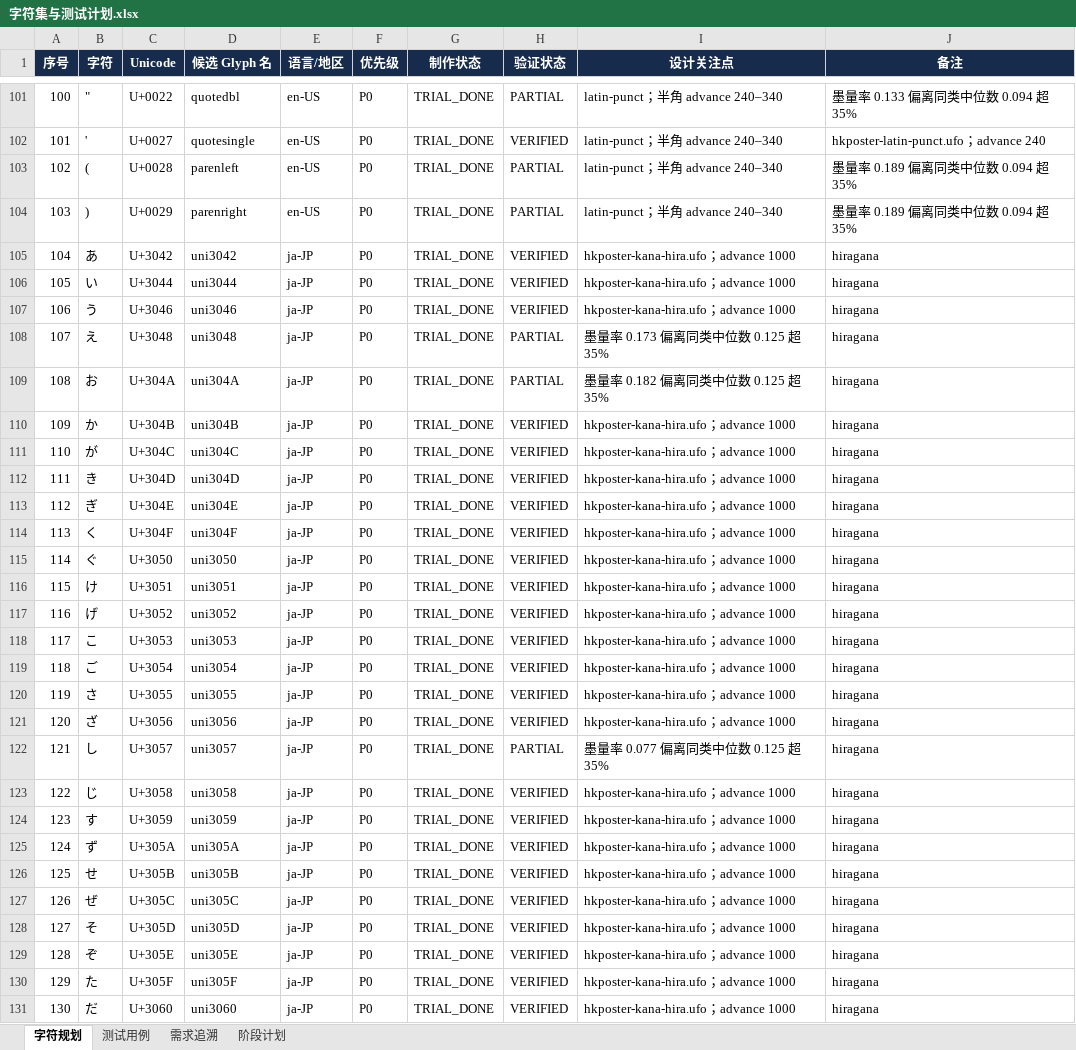
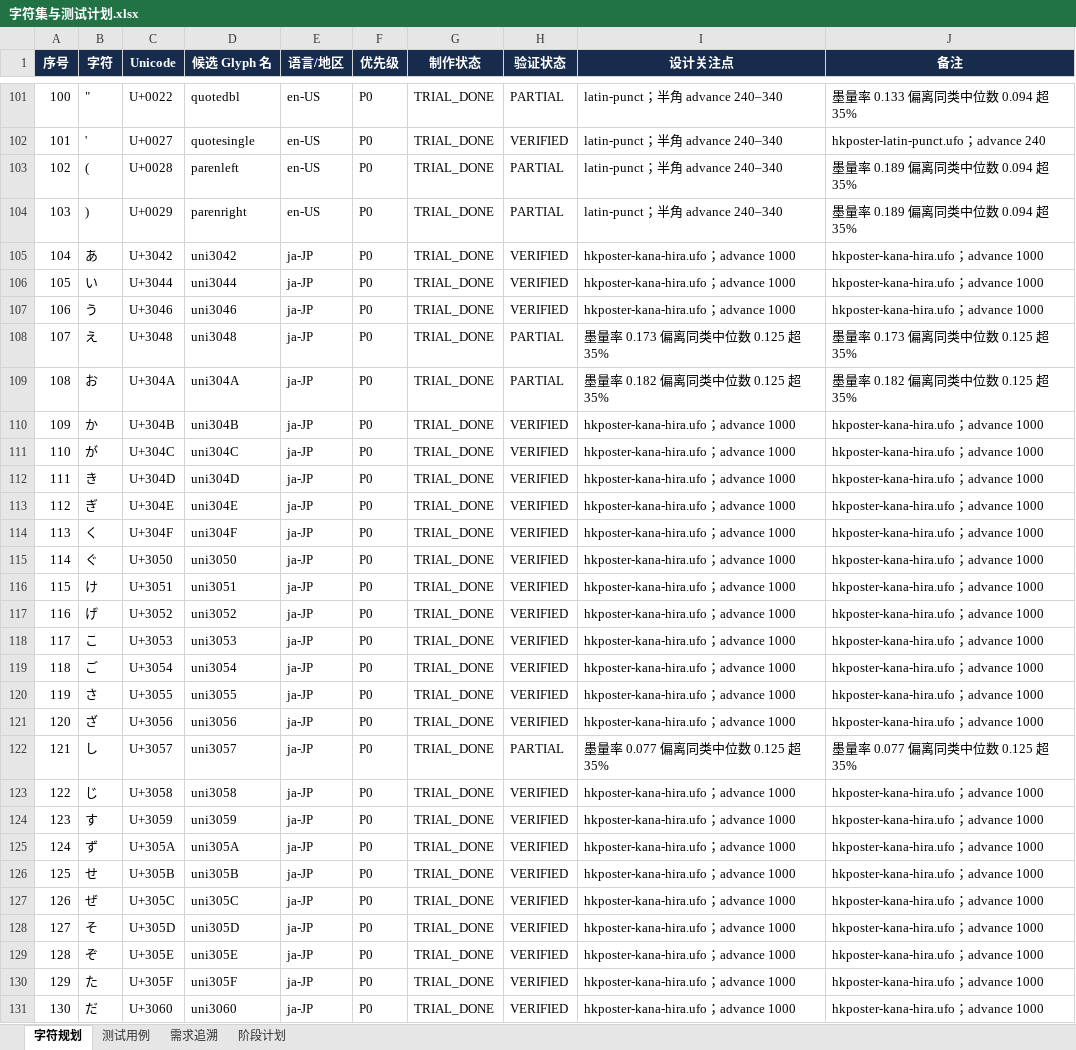
Before and after one commit to UlyssesLeoLee/HKPoster, an Excel workbook: tables/字符集与测试计划.xlsx, sheet 字符规划, drawn as a sheet; only a part is shown, gaps mark what is left out; values as stored, in another font and other column widths than the file's, no borders; the diff covers the shown part only; the diff names each change by its address in the sheet, - before the commit and + after, or states it on an @@ line.

Commit message:
chore(wave1): 合并竖排形态后同步字符规划表（255 字形）

```diff
--- a/tables/字符集与测试计划.xlsx (sheet 字符规划)
+++ b/tables/字符集与测试计划.xlsx (sheet 字符规划)
-J105:J107 (备注): hiragana
+J105:J107 (备注): hkposter-kana-hira.ufo；advance 1000
-J108 (备注): hiragana
+J108 (备注): 墨量率 0.173 偏离同类中位数 0.125 超 35%
-J109 (备注): hiragana
+J109 (备注): 墨量率 0.182 偏离同类中位数 0.125 超 35%
-J110:J121 (备注): hiragana
+J110:J121 (备注): hkposter-kana-hira.ufo；advance 1000
-J122 (备注): hiragana
+J122 (备注): 墨量率 0.077 偏离同类中位数 0.125 超 35%
-J123:J131 (备注): hiragana
+J123:J131 (备注): hkposter-kana-hira.ufo；advance 1000
```
Also changed, not shown: 2 added rows and 136 edited cells elsewhere in this sheet, sheet 阶段计划.
